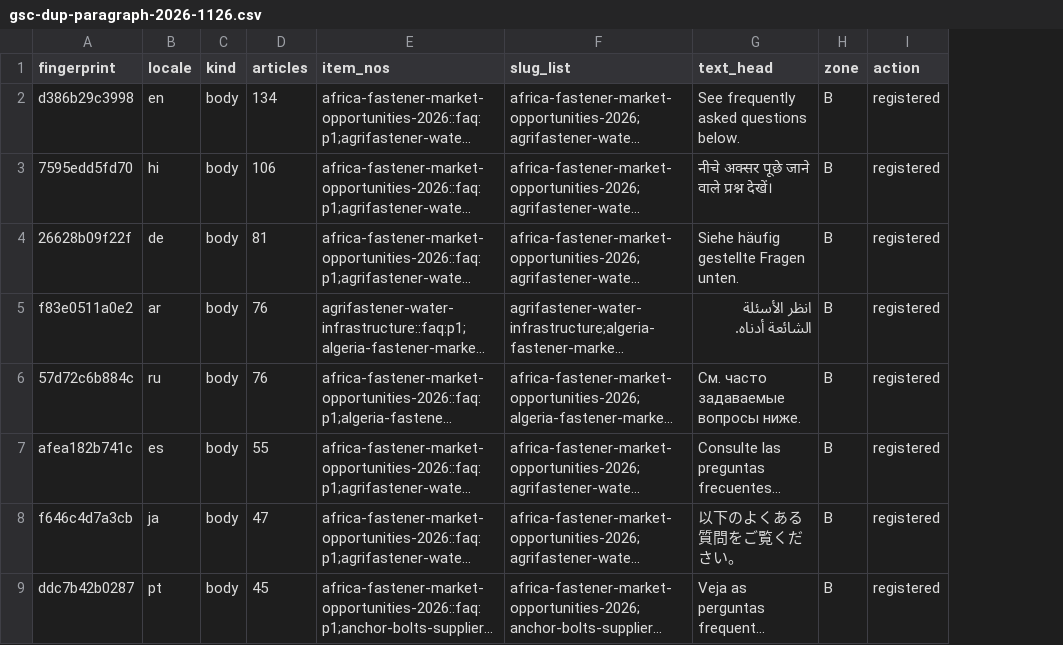
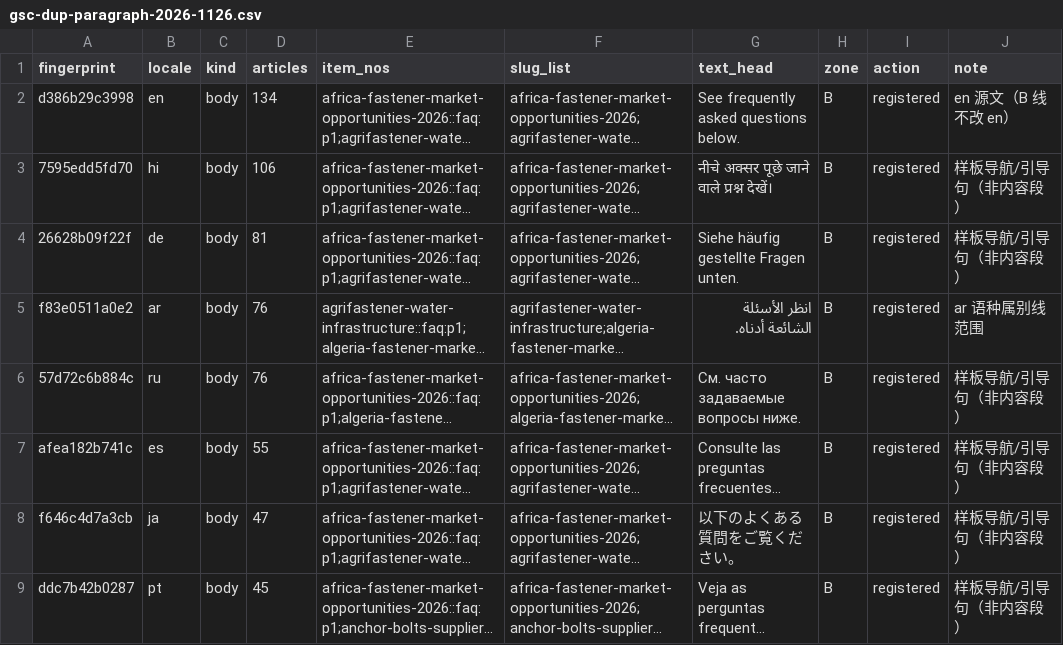
Before and after one commit to ipedmond9951-blip/tradego-fasteners-v2, a CSV file: docs/gsc-dup-paragraph-2026-1126.csv, drawn as a sheet; only a part is shown; long unchanged cells end in …; the diff names each change by its address in the sheet, - before the commit and + after, or states it on an @@ line.

Commit message:
docs(T9l-s2): 重置跨篇重复台账（B 区 rewrite 队列归 0，剩余登记附原因）

```diff
--- a/docs/gsc-dup-paragraph-2026-1126.csv
+++ b/docs/gsc-dup-paragraph-2026-1126.csv
+column J (note), rows 2-9: en 源文（B 线不改 en） | 样板导航/引导句（非内容段） | 样板导航/引导句（非内容段） | ar 语种属别线范围 | 样板导航/引导句（非内容段） | 样板导航/引导句（非内容段） | 样板导航/引导句（非内容段） | 样板导航/引导句（非内容段）
```
